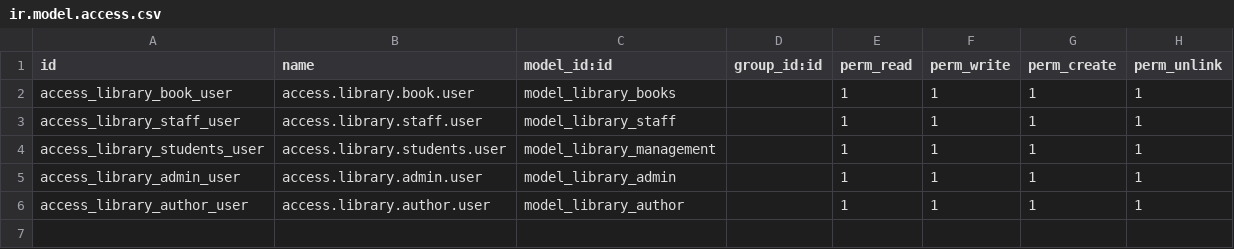
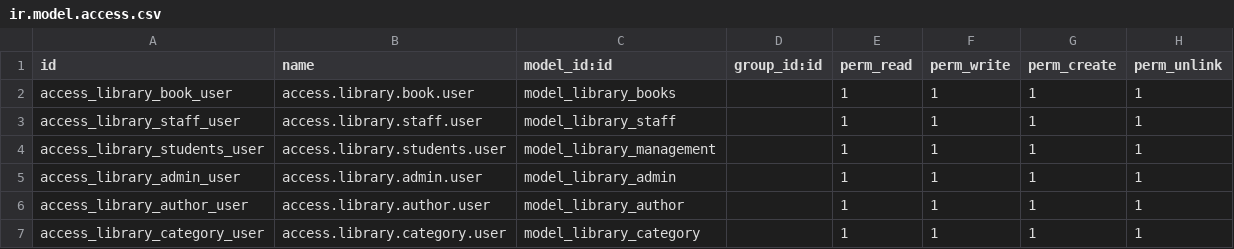
Before and after one commit to vivek13131/odootest, a CSV file: addons/library_management/security/ir.model.access.csv, drawn as a sheet.

```diff
--- a/addons/library_management/security/ir.model.access.csv
+++ b/addons/library_management/security/ir.model.access.csv
@@ -6 +6,2 @@ access_library_admin_user,access.library.admin.user,model_library_admin,,1,1,1,1
 access_library_author_user,access.library.author.user,model_library_author,,1,1,1,1
+access_library_category_user,access.library.category.user,model_library_category,,1,1,1,1
```
Also changed, not shown: 11 other files.
